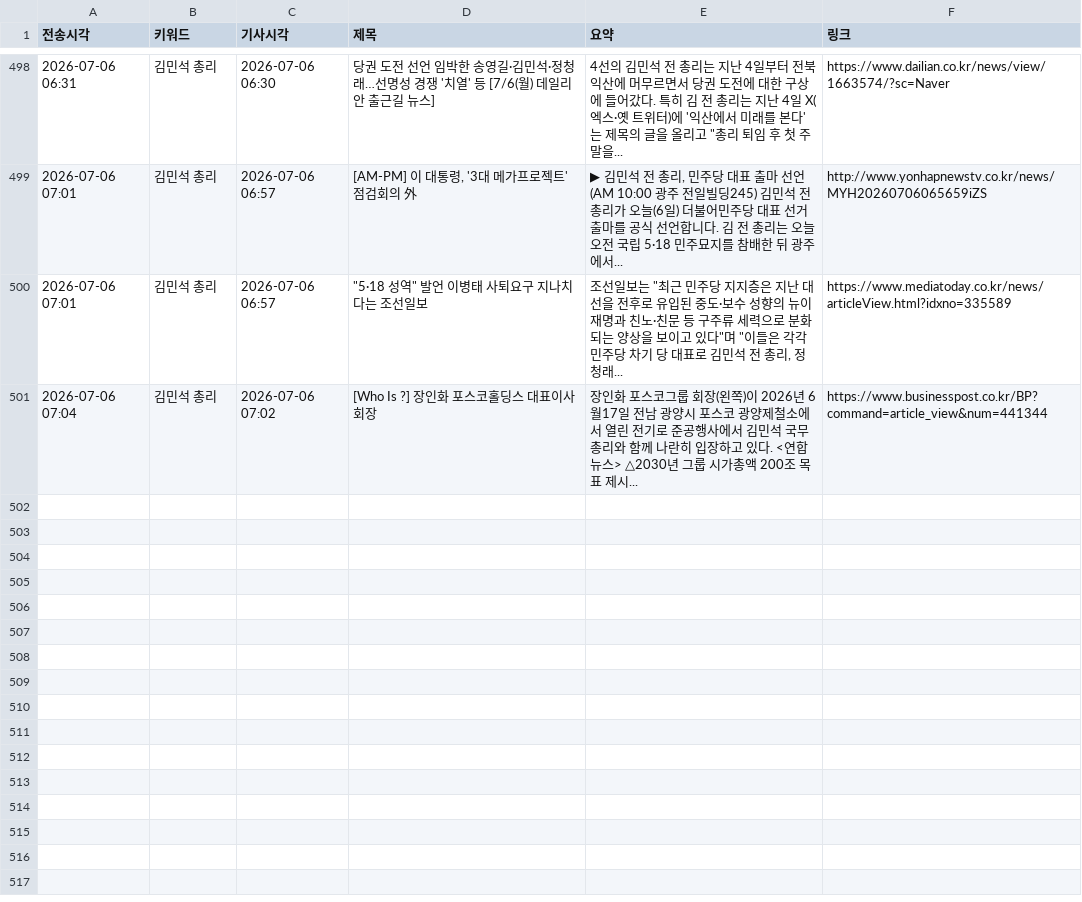
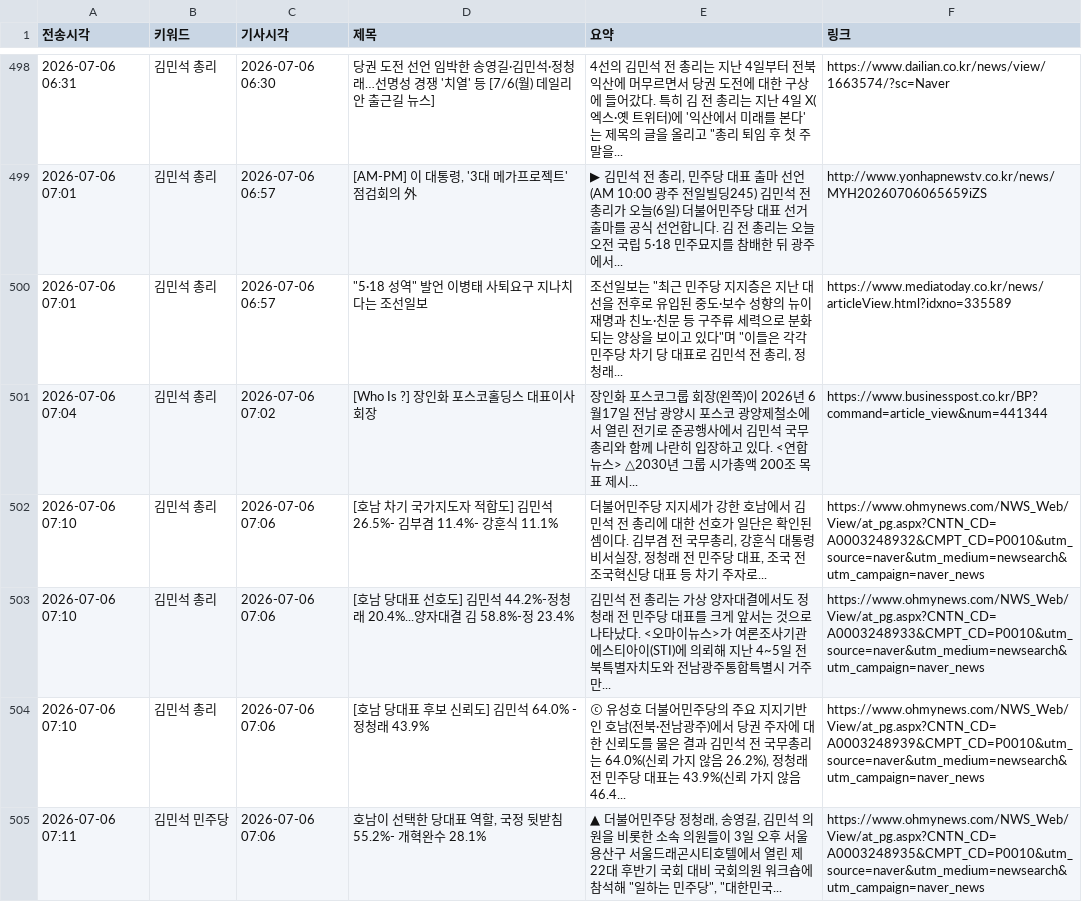
Before and after one commit to linphyca-sys/telegram-news-bot, a CSV file: articles.csv, drawn as a sheet; only a part is shown, gaps mark what is left out.

```diff
--- a/articles.csv
+++ b/articles.csv
@@ -501 +501,5 @@
 2026-07-06 07:04,김민석 총리,2026-07-06 07:02,[Who Is ?] 장인화 포스코홀딩스 대표이사 회장,장인화 포스코그룹 회장(왼쪽)이 2026년 6월17일 전남 광양시 포스코 광양제철소에서 열린 전기로 준공행사에서 김민석 국무총리와 함께 나란히 입장하고 있다. <연합뉴스> △2030년 그룹 시가총액 200조 목표 제시...,https://www.businesspost.co.kr/BP?command=article_view&num=441344
+2026-07-06 07:10,김민석 총리,2026-07-06 07:06,[호남 차기 국가지도자 적합도]  김민석 26.5%- 김부겸 11.4%- 강훈식 11.1%,"더불어민주당 지지세가 강한 호남에서 김민석 전 총리에 대한 선호가 일단은 확인된 셈이다. 김부겸 전 국무총리, 강훈식 대통령 비서실장, 정청래 전 민주당 대표, 조국 전 조국혁신당 대표 등 차기 주자로...",https://www.ohmynews.com/NWS_Web/View/at_pg.aspx?CNTN_CD=A0003248932&CMPT_CD=P0010&utm_source=naver&utm_medium=newsearch&utm_campaign=naver_news
+2026-07-06 07:10,김민석 총리,2026-07-06 07:06,[호남 당대표 선호도] 김민석 44.2%-정청래 20.4%...양자대결 김 58.8%-정 23.4%,김민석 전 총리는 가상 양자대결에서도 정청래 전 민주당 대표를 크게 앞서는 것으로 나타났다. <오마이뉴스>가 여론조사기관 에스티아이(STI)에 의뢰해 지난 4~5일 전북특별자치도와 전남광주통합특별시 거주 만...,https://www.ohmynews.com/NWS_Web/View/at_pg.aspx?CNTN_CD=A0003248933&CMPT_CD=P0010&utm_source=naver&utm_medium=newsearch&utm_campaign=naver_news
+2026-07-06 07:10,김민석 총리,2026-07-06 07:06,[호남 당대표 후보 신뢰도] 김민석 64.0% - 정청래 43.9%,"ⓒ 유성호 더불어민주당의 주요 지지기반인 호남(전북·전남광주)에서 당권 주자에 대한 신뢰도를 물은 결과 김민석 전 국무총리는 64.0%(신뢰 가지 않음 26.2%), 정청래 전 민주당 대표는 43.9%(신뢰 가지 않음 46.4...",https://www.ohmynews.com/NWS_Web/View/at_pg.aspx?CNTN_CD=A0003248939&CMPT_CD=P0010&utm_source=naver&utm_medium=newsearch&utm_campaign=naver_news
+2026-07-06 07:11,김민석 민주당,2026-07-06 07:06,"호남이 선택한 당대표 역할, 국정 뒷받침 55.2%- 개혁완수 28.1%","▲  더불어민주당 정청래, 송영길, 김민석 의원을 비롯한 소속 의원들이 3일 오후 서울 용산구 서울드래곤시티호텔에서 열린 제22대 후반기 국회 대비 국회의원 워크숍에 참석해 ""일하는 민주당"", ""대한민국...",https://www.ohmynews.com/NWS_Web/View/at_pg.aspx?CNTN_CD=A0003248935&CMPT_CD=P0010&utm_source=naver&utm_medium=newsearch&utm_campaign=naver_news
```
Also changed, not shown: 1 other file.
